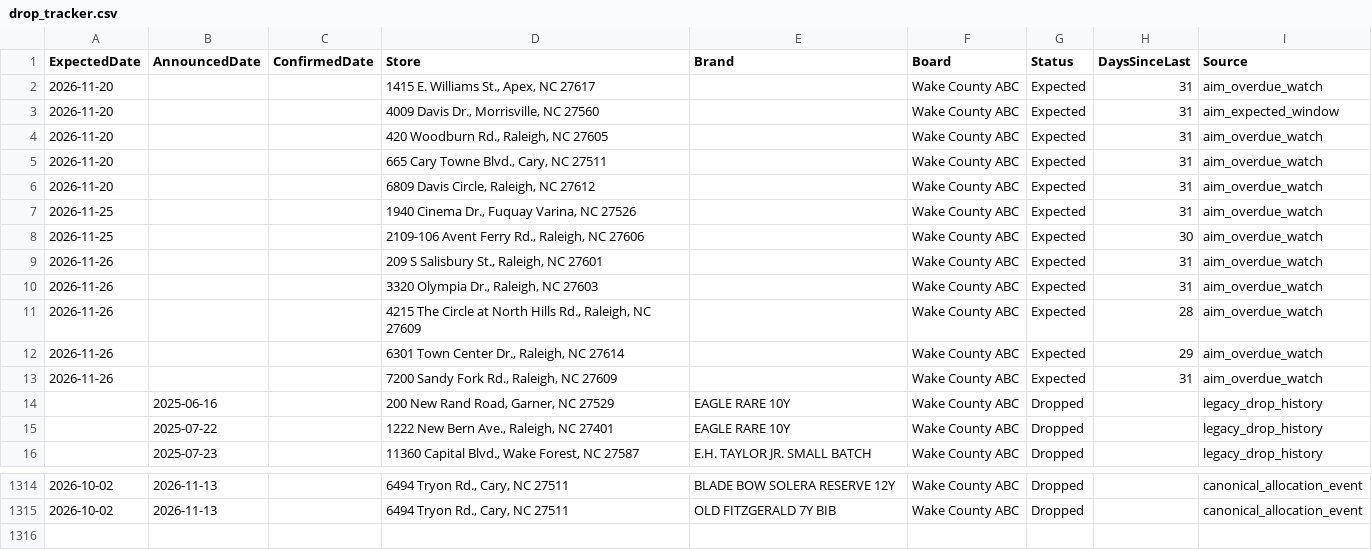
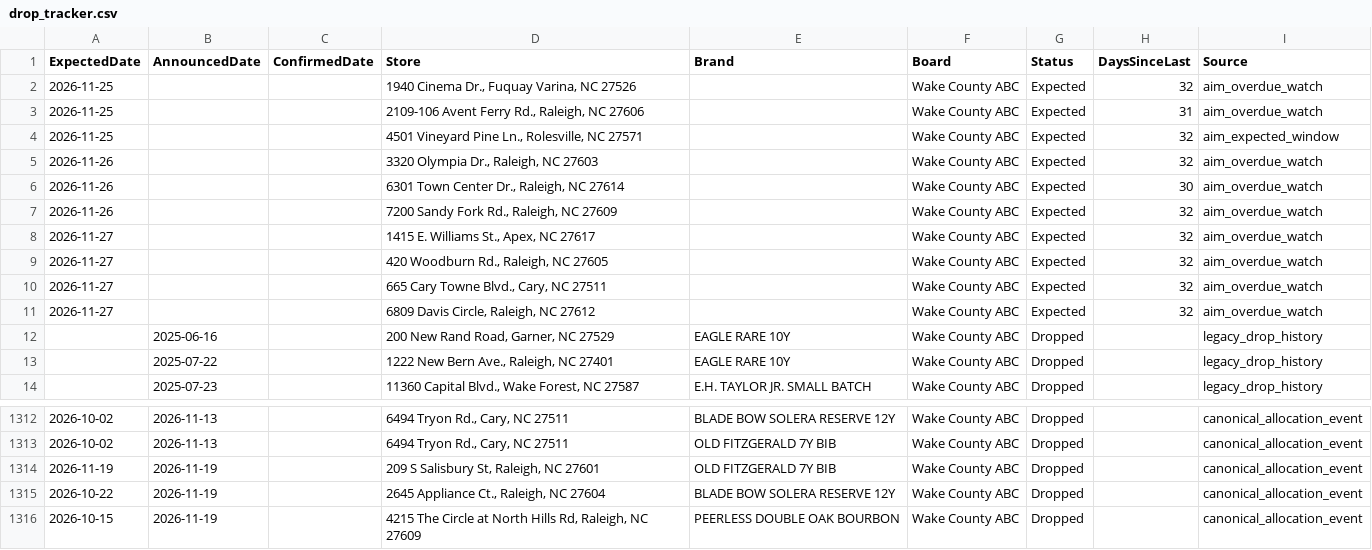
Before and after one commit to bourbonhunter/bourbon-pourcast-frontend, a CSV file: drop_tracker.csv, drawn as a sheet; only a part is shown, gaps mark what is left out.

```diff
--- a/drop_tracker.csv
+++ b/drop_tracker.csv
@@ -1,14 +1,12 @@
 ExpectedDate,AnnouncedDate,ConfirmedDate,Store,Brand,Board,Status,DaysSinceLast,Source
-2026-11-20,,,"1415 E. Williams St., Apex, NC 27617",,Wake County ABC,Expected,31,aim_overdue_watch
-2026-11-20,,,"4009 Davis Dr., Morrisville, NC 27560",,Wake County ABC,Expected,31,aim_expected_window
-2026-11-20,,,"420 Woodburn Rd., Raleigh, NC 27605",,Wake County ABC,Expected,31,aim_overdue_watch
-2026-11-20,,,"665 Cary Towne Blvd., Cary, NC 27511",,Wake County ABC,Expected,31,aim_overdue_watch
-2026-11-20,,,"6809 Davis Circle, Raleigh, NC 27612",,Wake County ABC,Expected,31,aim_overdue_watch
-2026-11-25,,,"1940 Cinema Dr., Fuquay Varina, NC 27526",,Wake County ABC,Expected,31,aim_overdue_watch
-2026-11-25,,,"2109-106 Avent Ferry Rd., Raleigh, NC 27606",,Wake County ABC,Expected,30,aim_overdue_watch
-2026-11-26,,,"209 S Salisbury St., Raleigh, NC 27601",,Wake County ABC,Expected,31,aim_overdue_watch
-2026-11-26,,,"3320 Olympia Dr., Raleigh, NC 27603",,Wake County ABC,Expected,31,aim_overdue_watch
-2026-11-26,,,"4215 The Circle at North Hills Rd., Raleigh, NC 27609",,Wake County ABC,Expected,28,aim_overdue_watch
-2026-11-26,,,"6301 Town Center Dr., Raleigh, NC 27614",,Wake County ABC,Expected,29,aim_overdue_watch
-2026-11-26,,,"7200 Sandy Fork Rd., Raleigh, NC 27609",,Wake County ABC,Expected,31,aim_overdue_watch
+2026-11-25,,,"1940 Cinema Dr., Fuquay Varina, NC 27526",,Wake County ABC,Expected,32,aim_overdue_watch
+2026-11-25,,,"2109-106 Avent Ferry Rd., Raleigh, NC 27606",,Wake County ABC,Expected,31,aim_overdue_watch
+2026-11-25,,,"4501 Vineyard Pine Ln., Rolesville, NC 27571",,Wake County ABC,Expected,32,aim_expected_window
+2026-11-26,,,"3320 Olympia Dr., Raleigh, NC 27603",,Wake County ABC,Expected,32,aim_overdue_watch
+2026-11-26,,,"6301 Town Center Dr., Raleigh, NC 27614",,Wake County ABC,Expected,30,aim_overdue_watch
+2026-11-26,,,"7200 Sandy Fork Rd., Raleigh, NC 27609",,Wake County ABC,Expected,32,aim_overdue_watch
+2026-11-27,,,"1415 E. Williams St., Apex, NC 27617",,Wake County ABC,Expected,32,aim_overdue_watch
+2026-11-27,,,"420 Woodburn Rd., Raleigh, NC 27605",,Wake County ABC,Expected,32,aim_overdue_watch
+2026-11-27,,,"665 Cary Towne Blvd., Cary, NC 27511",,Wake County ABC,Expected,32,aim_overdue_watch
+2026-11-27,,,"6809 Davis Circle, Raleigh, NC 27612",,Wake County ABC,Expected,32,aim_overdue_watch
 ,2025-06-16,,"200 New Rand Road, Garner, NC 27529",EAGLE RARE 10Y,Wake County ABC,Dropped,,legacy_drop_history
@@ -1315 +1313,4 @@ ExpectedDate,AnnouncedDate,ConfirmedDate,Store,Brand,Board,Status,DaysSinceLast,
 2026-10-02,2026-11-13,,"6494 Tryon Rd., Cary, NC 27511",OLD FITZGERALD 7Y BIB,Wake County ABC,Dropped,,canonical_allocation_event
+2026-11-19,2026-11-19,,"209 S Salisbury St, Raleigh, NC 27601",OLD FITZGERALD 7Y BIB,Wake County ABC,Dropped,,canonical_allocation_event
+2026-10-22,2026-11-19,,"2645 Appliance Ct., Raleigh, NC 27604",BLADE BOW SOLERA RESERVE 12Y,Wake County ABC,Dropped,,canonical_allocation_event
+2026-10-15,2026-11-19,,"4215 The Circle at North Hills Rd, Raleigh, NC 27609",PEERLESS DOUBLE OAK BOURBON,Wake County ABC,Dropped,,canonical_allocation_event
```
Also changed, not shown: drop_history.csv, 7 other files.
